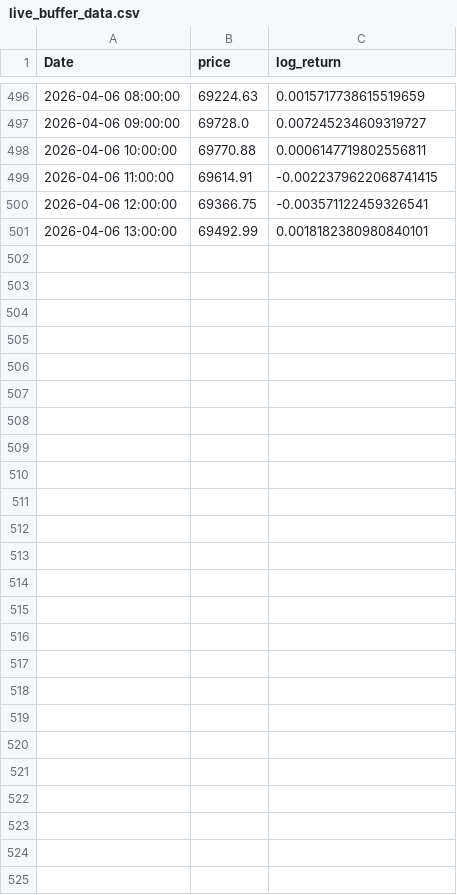
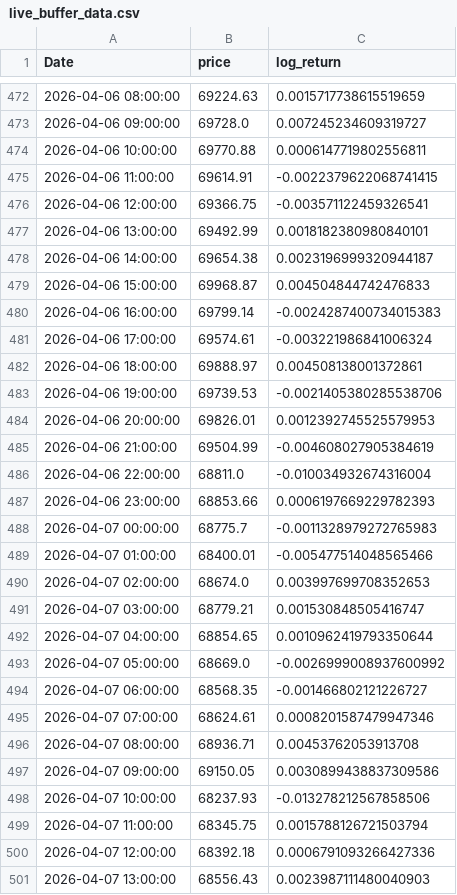
Before and after one commit to doduyquy/sgu-2026-datamining-timeseries, a CSV file: time-series/Models/live_buffer_data.csv, drawn as a sheet; only a part is shown, gaps mark what is left out; the diff covers the shown part only.

```diff
--- a/time-series/Models/live_buffer_data.csv
+++ b/time-series/Models/live_buffer_data.csv
@@ -501 +477,25 @@ Date,price,log_return
 2026-04-06 13:00:00,69492.99,0.0018182380980840101
+2026-04-06 14:00:00,69654.38,0.0023196999320944187
+2026-04-06 15:00:00,69968.87,0.004504844742476833
+2026-04-06 16:00:00,69799.14,-0.0024287400734015383
+2026-04-06 17:00:00,69574.61,-0.003221986841006324
+2026-04-06 18:00:00,69888.97,0.004508138001372861
+2026-04-06 19:00:00,69739.53,-0.0021405380285538706
+2026-04-06 20:00:00,69826.01,0.0012392745525579953
+2026-04-06 21:00:00,69504.99,-0.004608027905384619
+2026-04-06 22:00:00,68811.0,-0.010034932674316004
+2026-04-06 23:00:00,68853.66,0.0006197669229782393
+2026-04-07 00:00:00,68775.7,-0.0011328979272765983
+2026-04-07 01:00:00,68400.01,-0.005477514048565466
+2026-04-07 02:00:00,68674.0,0.003997699708352653
+2026-04-07 03:00:00,68779.21,0.001530848505416747
+2026-04-07 04:00:00,68854.65,0.0010962419793350644
+2026-04-07 05:00:00,68669.0,-0.0026999008937600992
+2026-04-07 06:00:00,68568.35,-0.001466802121226727
+2026-04-07 07:00:00,68624.61,0.0008201587479947346
+2026-04-07 08:00:00,68936.71,0.00453762053913708
+2026-04-07 09:00:00,69150.05,0.0030899438837309586
+2026-04-07 10:00:00,68237.93,-0.013278212567858506
+2026-04-07 11:00:00,68345.75,0.0015788126721503794
+2026-04-07 12:00:00,68392.18,0.0006791093266427336
+2026-04-07 13:00:00,68556.43,0.0023987111480040903
```
Also changed, not shown: 24 removed rows elsewhere in this file, 5 other files.
